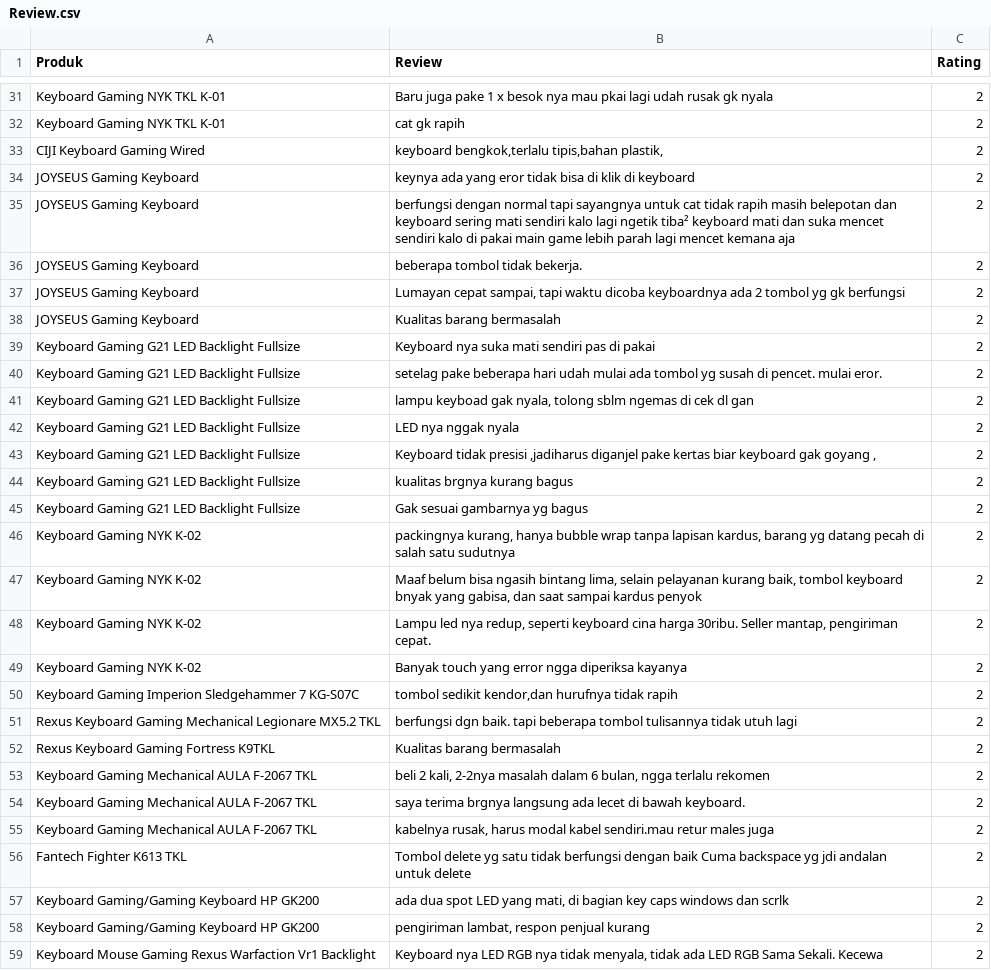
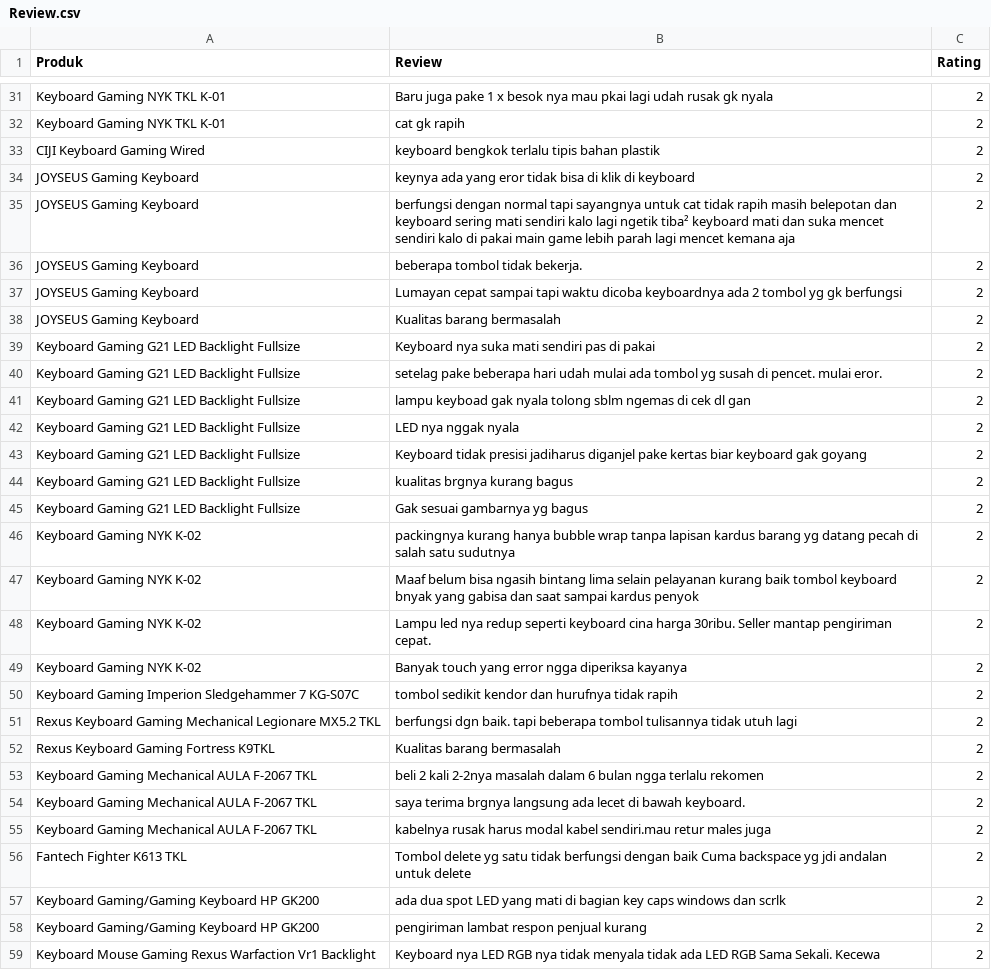
Before and after one commit to Fooolishguy/adms, a CSV file: Review.csv, drawn as a sheet; only a part is shown, gaps mark what is left out; the diff covers the shown part only; the diff names each change by its address in the sheet, - before the commit and + after, or states it on an @@ line.

Commit message:
Update Review.csv

```diff
--- a/Review.csv
+++ b/Review.csv
-B33 (Review): keyboard bengkok,terlalu tipis,bahan plastik,
+B33 (Review): keyboard bengkok terlalu tipis bahan plastik
-B37 (Review): Lumayan cepat sampai, tapi waktu…
+B37 (Review): Lumayan cepat sampai tapi waktu…
-B41 (Review): …keyboad gak nyala, tolong sblm…
+B41 (Review): …keyboad gak nyala tolong sblm…
-B43 (Review): …tidak presisi ,jadiharus diganjel pake kertas biar keyboard gak goyang ,
+B43 (Review): …tidak presisi jadiharus diganjel pake kertas biar keyboard gak goyang
-B46 (Review): packingnya kurang, hanya bubble wrap tanpa lapisan kardus, barang yg…
+B46 (Review): packingnya kurang hanya bubble wrap tanpa lapisan kardus barang yg…
-B47 (Review): …ngasih bintang lima, selain pelayanan kurang baik, tombol keyboard bnyak yang gabisa, dan saat…
+B47 (Review): …ngasih bintang lima selain pelayanan kurang baik tombol keyboard bnyak yang gabisa dan saat…
-B48 (Review): …led nya redup, seperti keyboard cina harga 30ribu. Seller mantap, pengiriman cepat.
+B48 (Review): …led nya redup seperti keyboard cina harga 30ribu. Seller mantap pengiriman cepat.
-B50 (Review): tombol sedikit kendor,dan hurufnya tidak…
+B50 (Review): tombol sedikit kendor dan hurufnya tidak…
-B53 (Review): beli 2 kali, 2-2nya masalah dalam 6 bulan, ngga terlalu…
+B53 (Review): beli 2 kali 2-2nya masalah dalam 6 bulan ngga terlalu…
-B55 (Review): kabelnya rusak, harus modal…
+B55 (Review): kabelnya rusak harus modal…
-B57 (Review): …LED yang mati, di bagian…
+B57 (Review): …LED yang mati di bagian…
-B58 (Review): pengiriman lambat, respon penjual kurang
+B58 (Review): pengiriman lambat respon penjual kurang
-B59 (Review): …nya tidak menyala, tidak ada…
+B59 (Review): …nya tidak menyala tidak ada…
```
Also changed, not shown: 90 edited cells elsewhere in this file.
